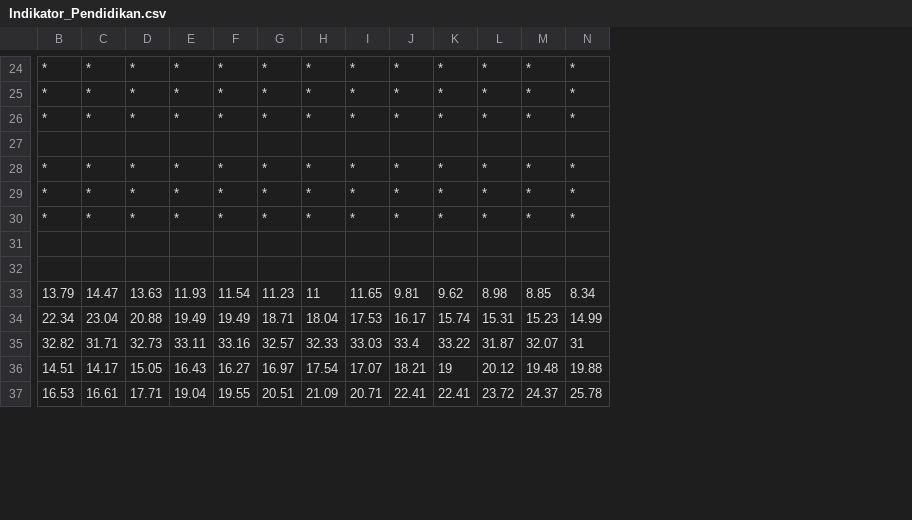
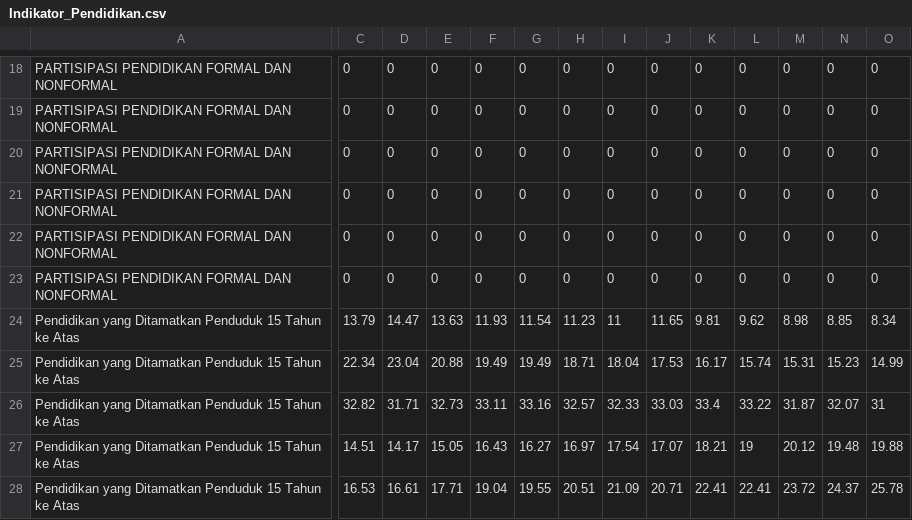
Before and after one commit to pour-le-hommes/Streamlit, a CSV file: data/Indikator_Pendidikan.csv, drawn as a sheet; only a part is shown, gaps mark what is left out; removed rows and columns are numbered as before the commit, all else as after; rows hold the shown columns only; the diff covers the shown part only; the diff names each change by its address in the sheet, - before the commit and + after, or states it on an @@ line.

```diff
--- a/data/Indikator_Pendidikan.csv
+++ b/data/Indikator_Pendidikan.csv
+column A, rows 18-28: PARTISIPASI PENDIDIKAN FORMAL DAN NONFORMAL | PARTISIPASI PENDIDIKAN FORMAL DAN NONFORMAL | PARTISIPASI PENDIDIKAN FORMAL DAN NONFORMAL | PARTISIPASI PENDIDIKAN FORMAL DAN NONFORMAL | PARTISIPASI PENDIDIKAN FORMAL DAN NONFORMAL | PARTISIPASI PENDIDIKAN FORMAL DAN NONFORMAL | Pendidikan yang Ditamatkan Penduduk 15 Tahun ke Atas | Pendidikan yang Ditamatkan Penduduk 15 Tahun ke Atas | Pendidikan yang Ditamatkan Penduduk 15 Tahun ke Atas | Pendidikan yang Ditamatkan Penduduk 15 Tahun ke Atas | Pendidikan yang Ditamatkan Penduduk 15 Tahun ke Atas
-C18:C20: *
+C18:C20: 0
-D18:D20: *
+D18:D20: 0
-E18:E20: *
+E18:E20: 0
-F18:F20: *
+F18:F20: 0
-G18:G20: *
+G18:G20: 0
-H18:H20: *
+H18:H20: 0
-I18:I20: *
+I18:I20: 0
-J18:J20: *
+J18:J20: 0
-K18:K20: *
+K18:K20: 0
-L18:L20: *
+L18:L20: 0
-M18:M20: *
+M18:M20: 0
-N18:N20: *
+N18:N20: 0
-O18:O20: *
+O18:O20: 0
-row 27: (empty)
-C21:C23: *
+C21:C23: 0
-D21:D23: *
+D21:D23: 0
-E21:E23: *
+E21:E23: 0
-F21:F23: *
+F21:F23: 0
-G21:G23: *
+G21:G23: 0
-H21:H23: *
+H21:H23: 0
-I21:I23: *
+I21:I23: 0
-J21:J23: *
+J21:J23: 0
-K21:K23: *
+K21:K23: 0
-L21:L23: *
+L21:L23: 0
-M21:M23: *
+M21:M23: 0
-N21:N23: *
+N21:N23: 0
-O21:O23: *
+O21:O23: 0
-row 31: (empty)
-row 32: (empty)
```
Also changed, not shown: 22 removed rows and 94 edited cells elsewhere in this file, 11 other files.
